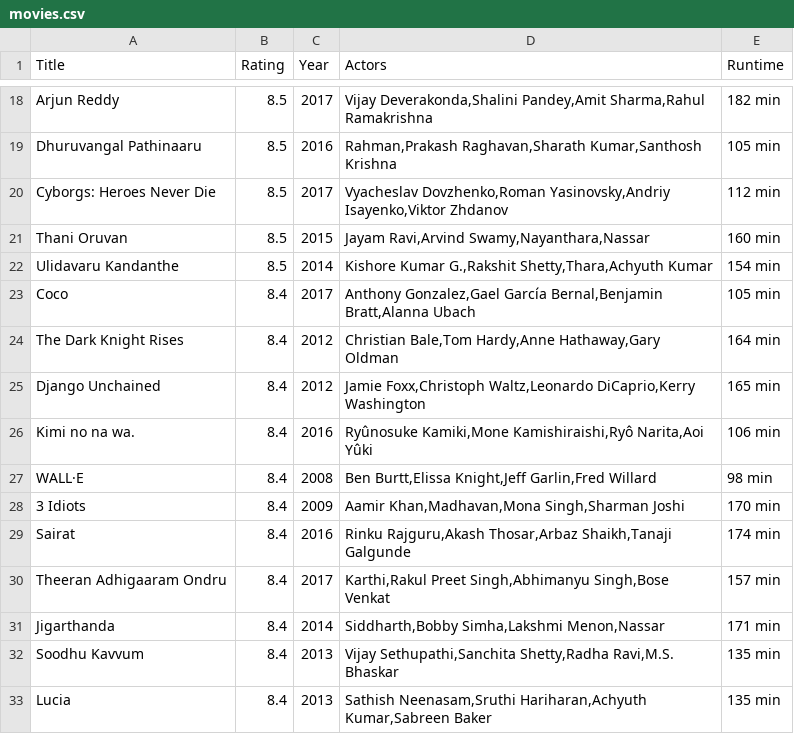
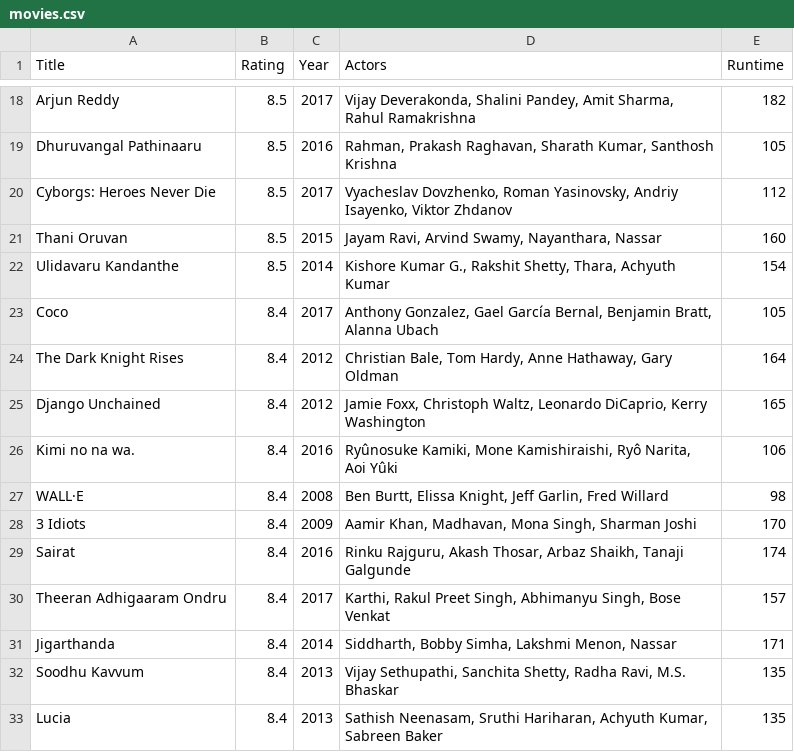
Before and after one commit to rushkock/dataprocessing, a CSV file: homework/week_1/scraping/movies.csv, drawn as a sheet; only a part is shown, gaps mark what is left out; the diff covers the shown part only; the diff names each change by its address in the sheet, - before the commit and + after, or states it on an @@ line.

Commit message:
runtime only in numbers

```diff
--- a/homework/week_1/scraping/movies.csv
+++ b/homework/week_1/scraping/movies.csv
-D18 (Actors): Vijay Deverakonda,Shalini Pandey,Amit Sharma,Rahul Ramakrishna
+D18 (Actors): Vijay Deverakonda, Shalini Pandey, Amit Sharma, Rahul Ramakrishna
-E18 (Runtime): 182 min
+E18 (Runtime): 182
-D19 (Actors): Rahman,Prakash Raghavan,Sharath Kumar,Santhosh Krishna
+D19 (Actors): Rahman, Prakash Raghavan, Sharath Kumar, Santhosh Krishna
-E19 (Runtime): 105 min
+E19 (Runtime): 105
-D20 (Actors): Vyacheslav Dovzhenko,Roman Yasinovsky,Andriy Isayenko,Viktor Zhdanov
+D20 (Actors): Vyacheslav Dovzhenko, Roman Yasinovsky, Andriy Isayenko, Viktor Zhdanov
-E20 (Runtime): 112 min
+E20 (Runtime): 112
-D21 (Actors): Jayam Ravi,Arvind Swamy,Nayanthara,Nassar
+D21 (Actors): Jayam Ravi, Arvind Swamy, Nayanthara, Nassar
-E21 (Runtime): 160 min
+E21 (Runtime): 160
-D22 (Actors): Kishore Kumar G.,Rakshit Shetty,Thara,Achyuth Kumar
+D22 (Actors): Kishore Kumar G., Rakshit Shetty, Thara, Achyuth Kumar
-E22 (Runtime): 154 min
+E22 (Runtime): 154
-D23 (Actors): Anthony Gonzalez,Gael García Bernal,Benjamin Bratt,Alanna Ubach
+D23 (Actors): Anthony Gonzalez, Gael García Bernal, Benjamin Bratt, Alanna Ubach
-E23 (Runtime): 105 min
+E23 (Runtime): 105
-D24 (Actors): Christian Bale,Tom Hardy,Anne Hathaway,Gary Oldman
+D24 (Actors): Christian Bale, Tom Hardy, Anne Hathaway, Gary Oldman
-E24 (Runtime): 164 min
+E24 (Runtime): 164
-D25 (Actors): Jamie Foxx,Christoph Waltz,Leonardo DiCaprio,Kerry Washington
+D25 (Actors): Jamie Foxx, Christoph Waltz, Leonardo DiCaprio, Kerry Washington
-E25 (Runtime): 165 min
+E25 (Runtime): 165
-D26 (Actors): Ryûnosuke Kamiki,Mone Kamishiraishi,Ryô Narita,Aoi Yûki
+D26 (Actors): Ryûnosuke Kamiki, Mone Kamishiraishi, Ryô Narita, Aoi Yûki
-E26 (Runtime): 106 min
+E26 (Runtime): 106
-D27 (Actors): Ben Burtt,Elissa Knight,Jeff Garlin,Fred Willard
+D27 (Actors): Ben Burtt, Elissa Knight, Jeff Garlin, Fred Willard
-E27 (Runtime): 98 min
+E27 (Runtime): 98
-D28 (Actors): Aamir Khan,Madhavan,Mona Singh,Sharman Joshi
+D28 (Actors): Aamir Khan, Madhavan, Mona Singh, Sharman Joshi
-E28 (Runtime): 170 min
+E28 (Runtime): 170
-D29 (Actors): Rinku Rajguru,Akash Thosar,Arbaz Shaikh,Tanaji Galgunde
+D29 (Actors): Rinku Rajguru, Akash Thosar, Arbaz Shaikh, Tanaji Galgunde
-E29 (Runtime): 174 min
+E29 (Runtime): 174
-D30 (Actors): Karthi,Rakul Preet Singh,Abhimanyu Singh,Bose Venkat
+D30 (Actors): Karthi, Rakul Preet Singh, Abhimanyu Singh, Bose Venkat
-E30 (Runtime): 157 min
+E30 (Runtime): 157
-D31 (Actors): Siddharth,Bobby Simha,Lakshmi Menon,Nassar
+D31 (Actors): Siddharth, Bobby Simha, Lakshmi Menon, Nassar
-E31 (Runtime): 171 min
+E31 (Runtime): 171
-D32 (Actors): Vijay Sethupathi,Sanchita Shetty,Radha Ravi,M.S. Bhaskar
+D32 (Actors): Vijay Sethupathi, Sanchita Shetty, Radha Ravi, M.S. Bhaskar
-E32:E33 (Runtime): 135 min
+E32:E33 (Runtime): 135
-D33 (Actors): Sathish Neenasam,Sruthi Hariharan,Achyuth Kumar,Sabreen Baker
+D33 (Actors): Sathish Neenasam, Sruthi Hariharan, Achyuth Kumar, Sabreen Baker
```
Also changed, not shown: 67 edited cells elsewhere in this file, 4 other files.
